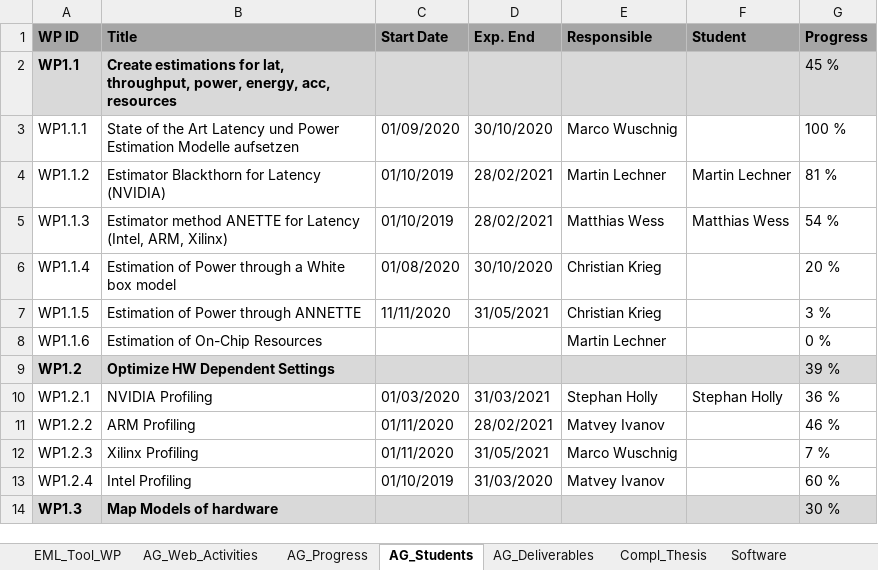
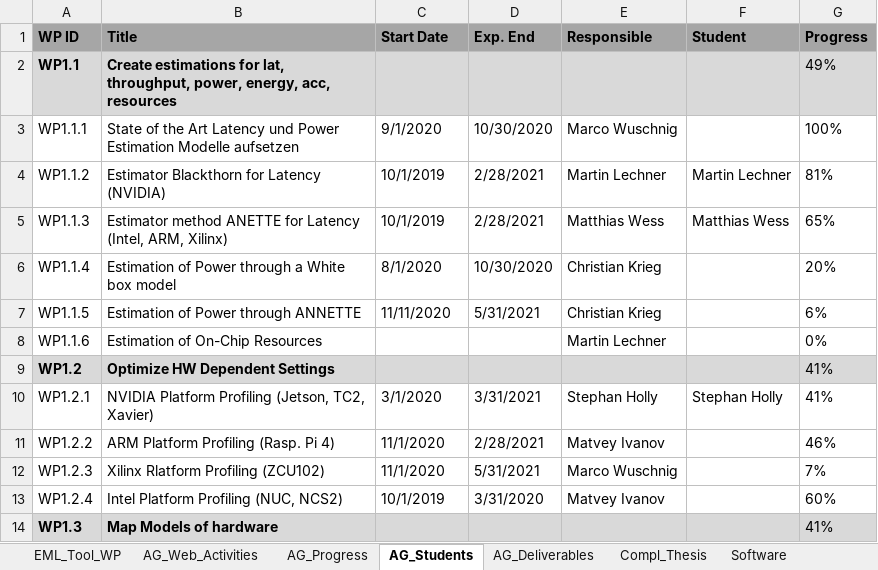
Before and after one commit to embedded-machine-learning/webpage, an Excel workbook: _data/CDLEML_WP_Progress_EML-Process.xlsx, sheet AG_Students, drawn as a sheet; only a part is shown; values as stored, in another font and other column widths than the file's, no borders; charts and pictures and conditional formats not drawn; the diff covers the shown part only; the diff names each change by its address in the sheet, - before the commit and + after, or states it on an @@ line.

```diff
--- a/_data/CDLEML_WP_Progress_EML-Process.xlsx (sheet AG_Students)
+++ b/_data/CDLEML_WP_Progress_EML-Process.xlsx (sheet AG_Students)
-G2 (Progress): 45 %
+G2 (Progress): 49%
-C3 (Start Date): 01/09/2020
+C3 (Start Date): 9/1/2020
-D3 (Exp. End): 30/10/2020
+D3 (Exp. End): 10/30/2020
-G3 (Progress): 100 %
+G3 (Progress): 100%
-C4:C5 (Start Date): 01/10/2019
+C4:C5 (Start Date): 10/1/2019
-D4:D5 (Exp. End): 28/02/2021
+D4:D5 (Exp. End): 2/28/2021
-G4 (Progress): 81 %
+G4 (Progress): 81%
-G5 (Progress): 54 %
+G5 (Progress): 65%
-C6 (Start Date): 01/08/2020
+C6 (Start Date): 8/1/2020
-D6 (Exp. End): 30/10/2020
+D6 (Exp. End): 10/30/2020
-G6 (Progress): 20 %
+G6 (Progress): 20%
-D7 (Exp. End): 31/05/2021
+D7 (Exp. End): 5/31/2021
-G7 (Progress): 3 %
+G7 (Progress): 6%
-G8 (Progress): 0 %
+G8 (Progress): 0%
-G9 (Progress): 39 %
+G9 (Progress): 41%
-B10 (Title): NVIDIA Profiling
+B10 (Title): NVIDIA Platform Profiling (Jetson, TC2, Xavier)
-C10 (Start Date): 01/03/2020
+C10 (Start Date): 3/1/2020
-D10 (Exp. End): 31/03/2021
+D10 (Exp. End): 3/31/2021
-G10 (Progress): 36 %
+G10 (Progress): 41%
-B11 (Title): ARM Profiling
+B11 (Title): ARM Platform Profiling (Rasp. Pi 4)
-C11:C12 (Start Date): 01/11/2020
+C11:C12 (Start Date): 11/1/2020
-D11 (Exp. End): 28/02/2021
+D11 (Exp. End): 2/28/2021
-G11 (Progress): 46 %
+G11 (Progress): 46%
-B12 (Title): Xilinx Profiling
+B12 (Title): Xilinx Rlatform Profiling (ZCU102)
-D12 (Exp. End): 31/05/2021
+D12 (Exp. End): 5/31/2021
-G12 (Progress): 7 %
+G12 (Progress): 7%
-B13 (Title): Intel Profiling
+B13 (Title): Intel Platform Profiling (NUC, NCS2)
-C13 (Start Date): 01/10/2019
+C13 (Start Date): 10/1/2019
-D13 (Exp. End): 31/03/2020
+D13 (Exp. End): 3/31/2020
-G13 (Progress): 60 %
+G13 (Progress): 60%
-G14 (Progress): 30 %
+G14 (Progress): 41%
```
Also changed, not shown: 112 edited cells elsewhere in this sheet, sheet EML_Tool_WP, sheet AG_Progress, sheet AG_Deliverables, sheet AG_Web_Activities, sheet Upcoming_Thesis, sheet Settings, formulas that keep their value, hidden cells, charts or pictures.
